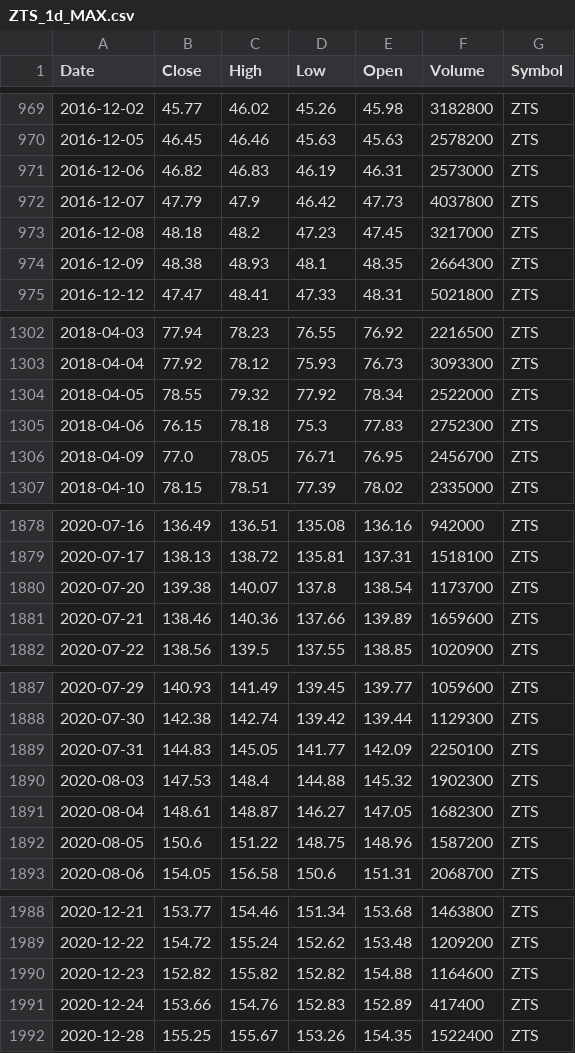
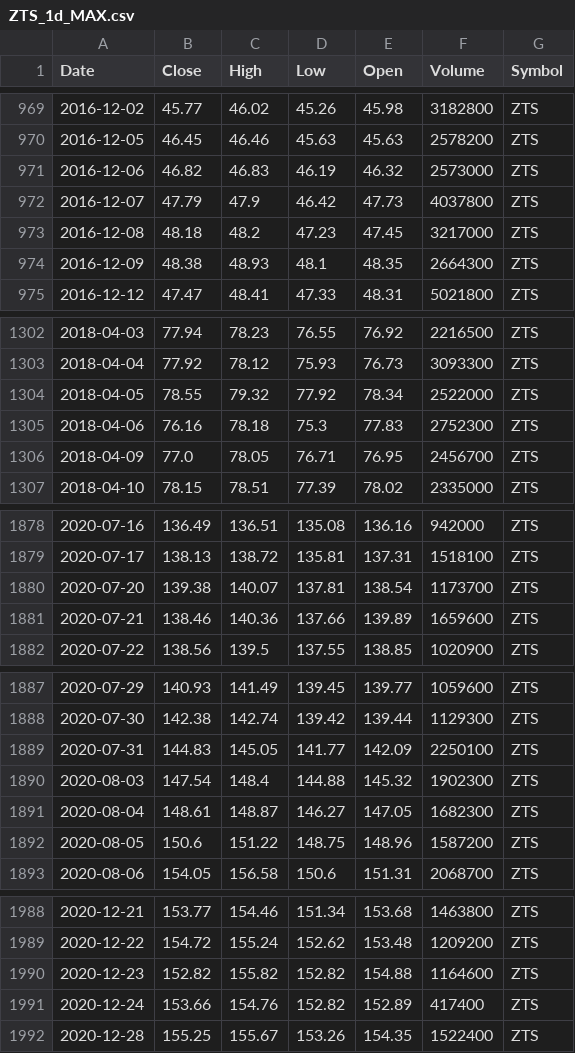
Before and after one commit to jantoniopalacios/TradingCore, a CSV file: Data_files/ZTS_1d_MAX.csv, drawn as a sheet; only a part is shown, gaps mark what is left out; the diff covers the shown part only.

```diff
--- a/Data_files/ZTS_1d_MAX.csv
+++ b/Data_files/ZTS_1d_MAX.csv
@@ -970,3 +970,3 @@ Date,Close,High,Low,Open,Volume,Symbol
 2016-12-05,46.45,46.46,45.63,45.63,2578200,ZTS
-2016-12-06,46.82,46.83,46.19,46.31,2573000,ZTS
+2016-12-06,46.82,46.83,46.19,46.32,2573000,ZTS
 2016-12-07,47.79,47.9,46.42,47.73,4037800,ZTS
@@ -1304,3 +1304,3 @@ Date,Close,High,Low,Open,Volume,Symbol
 2018-04-05,78.55,79.32,77.92,78.34,2522000,ZTS
-2018-04-06,76.15,78.18,75.3,77.83,2752300,ZTS
+2018-04-06,76.16,78.18,75.3,77.83,2752300,ZTS
 2018-04-09,77.0,78.05,76.71,76.95,2456700,ZTS
@@ -1879,3 +1879,3 @@ Date,Close,High,Low,Open,Volume,Symbol
 2020-07-17,138.13,138.72,135.81,137.31,1518100,ZTS
-2020-07-20,139.38,140.07,137.8,138.54,1173700,ZTS
+2020-07-20,139.38,140.07,137.81,138.54,1173700,ZTS
 2020-07-21,138.46,140.36,137.66,139.89,1659600,ZTS
@@ -1889,3 +1889,3 @@ Date,Close,High,Low,Open,Volume,Symbol
 2020-07-31,144.83,145.05,141.77,142.09,2250100,ZTS
-2020-08-03,147.53,148.4,144.88,145.32,1902300,ZTS
+2020-08-03,147.54,148.4,144.88,145.32,1902300,ZTS
 2020-08-04,148.61,148.87,146.27,147.05,1682300,ZTS
@@ -1990,3 +1990,3 @@ Date,Close,High,Low,Open,Volume,Symbol
 2020-12-23,152.82,155.82,152.82,154.88,1164600,ZTS
-2020-12-24,153.66,154.76,152.83,152.89,417400,ZTS
+2020-12-24,153.66,154.76,152.82,152.89,417400,ZTS
 2020-12-28,155.25,155.67,153.26,154.35,1522400,ZTS
```
Also changed, not shown: 4 added rows and 13 edited cells elsewhere in this file, Data_files/ADBE_1d_MAX.csv, Data_files/ASML_1d_MAX.csv, 16 other files.
